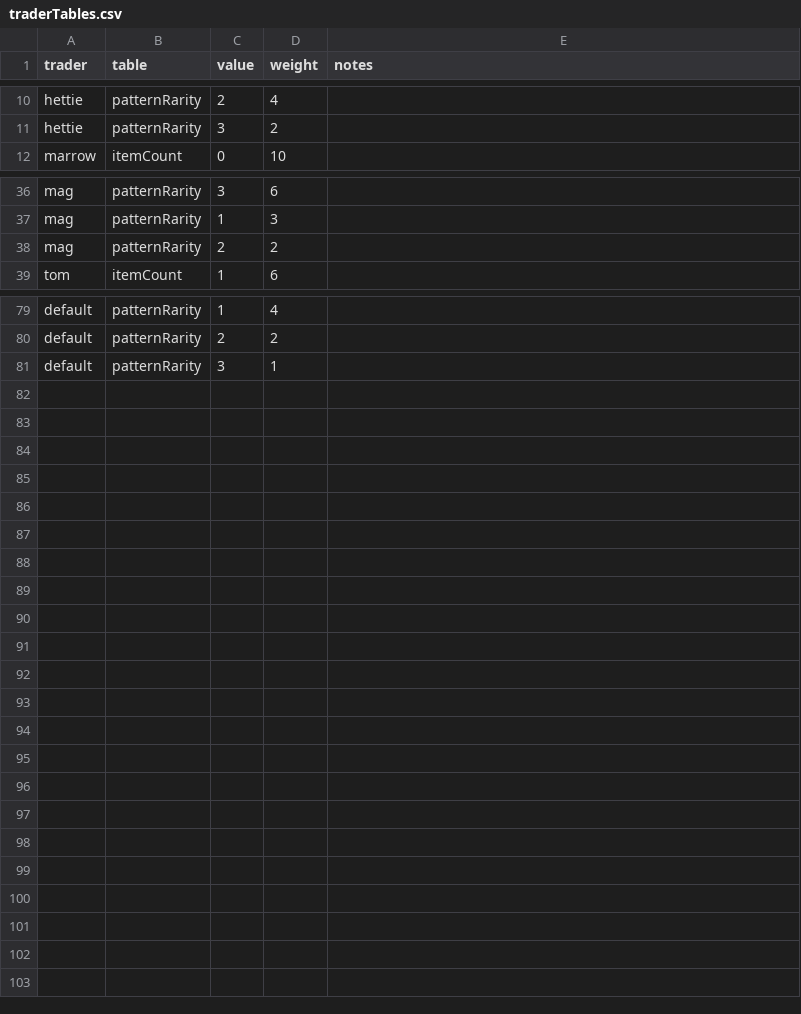
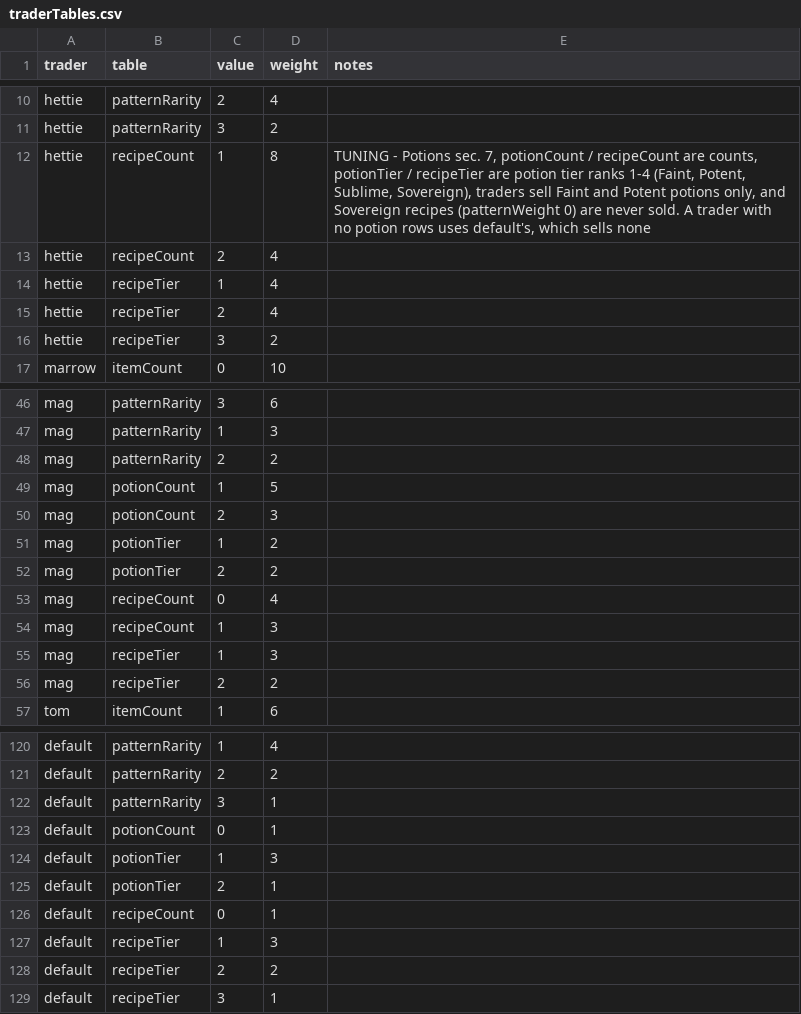
Before and after one commit to EsterMosevitzkyLis/Broceliande, a CSV file: data/traderTables.csv, drawn as a sheet; only a part is shown, gaps mark what is left out; the diff covers the shown part only.

```diff
--- a/data/traderTables.csv
+++ b/data/traderTables.csv
@@ -11,2 +11,7 @@ hettie,patternRarity,2,4,
 hettie,patternRarity,3,2,
+hettie,recipeCount,1,8,"TUNING - Potions sec. 7, potionCount / recipeCount are counts, potionTier / recipeTier are potion tier ranks 1-4 (Faint, Potent, Sublime, Sovereign), traders sell Faint and Potent potions only, and Sovereign recipes (patternWeight 0) are never sold. A trader with no potion rows uses default's, which sells none"
+hettie,recipeCount,2,4,
+hettie,recipeTier,1,4,
+hettie,recipeTier,2,4,
+hettie,recipeTier,3,2,
 marrow,itemCount,0,10,
@@ -38,2 +48,10 @@ mag,patternRarity,1,3,
 mag,patternRarity,2,2,
+mag,potionCount,1,5,
+mag,potionCount,2,3,
+mag,potionTier,1,2,
+mag,potionTier,2,2,
+mag,recipeCount,0,4,
+mag,recipeCount,1,3,
+mag,recipeTier,1,3,
+mag,recipeTier,2,2,
 tom,itemCount,1,6,
@@ -81 +122,8 @@ default,patternRarity,2,2,
 default,patternRarity,3,1,
+default,potionCount,0,1,
+default,potionTier,1,3,
+default,potionTier,2,1,
+default,recipeCount,0,1,
+default,recipeTier,1,3,
+default,recipeTier,2,2,
+default,recipeTier,3,1,
```
Also changed, not shown: 28 added rows elsewhere in this file, data/globals.csv, 16 other files.
